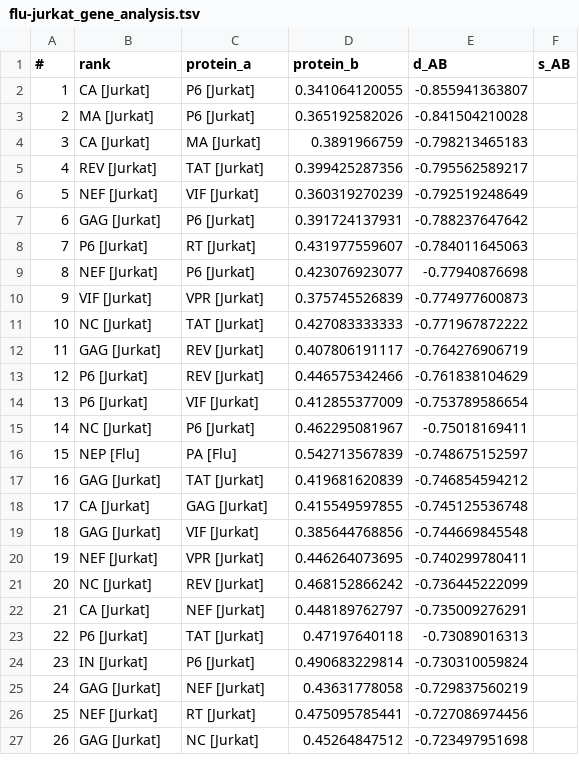
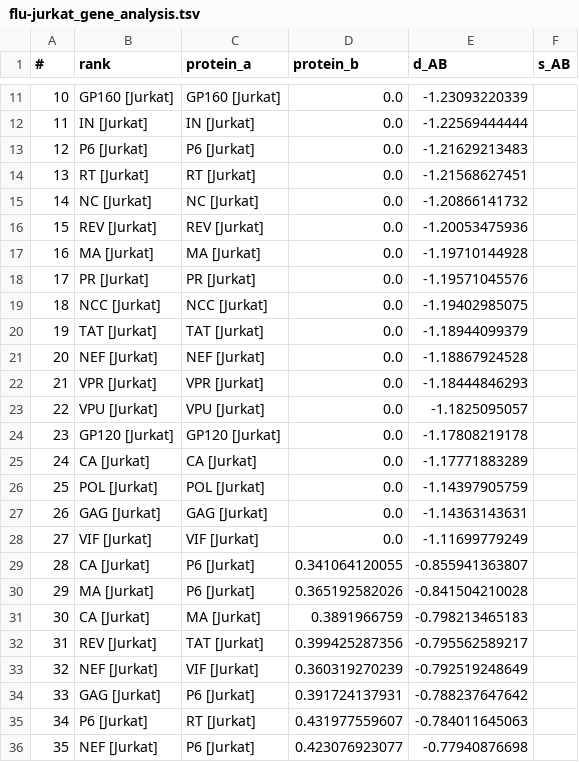
Before and after one commit to chowdhurya/interactome-project, a TSV file: data/flu-jurkat_gene_analysis.tsv, drawn as a sheet; only a part is shown, gaps mark what is left out; the shorter side is filled out with more unchanged rows; addresses are those after the commit; the diff covers the shown part only; the diff names each change by its address in the sheet, - before the commit and + after, or states it on an @@ line.

```diff
--- a/data/flu-jurkat_gene_analysis.tsv
+++ b/data/flu-jurkat_gene_analysis.tsv
+row 11: 10 | GP160 [Jurkat] | GP160 [Jurkat] | 0.0 | -1.23093220339
+row 12: 11 | IN [Jurkat] | IN [Jurkat] | 0.0 | -1.22569444444
+row 13: 12 | P6 [Jurkat] | P6 [Jurkat] | 0.0 | -1.21629213483
+row 14: 13 | RT [Jurkat] | RT [Jurkat] | 0.0 | -1.21568627451
+row 15: 14 | NC [Jurkat] | NC [Jurkat] | 0.0 | -1.20866141732
+row 16: 15 | REV [Jurkat] | REV [Jurkat] | 0.0 | -1.20053475936
+row 17: 16 | MA [Jurkat] | MA [Jurkat] | 0.0 | -1.19710144928
+row 18: 17 | PR [Jurkat] | PR [Jurkat] | 0.0 | -1.19571045576
+row 19: 18 | NCC [Jurkat] | NCC [Jurkat] | 0.0 | -1.19402985075
+row 20: 19 | TAT [Jurkat] | TAT [Jurkat] | 0.0 | -1.18944099379
+row 21: 20 | NEF [Jurkat] | NEF [Jurkat] | 0.0 | -1.18867924528
+row 22: 21 | VPR [Jurkat] | VPR [Jurkat] | 0.0 | -1.18444846293
+row 23: 22 | VPU [Jurkat] | VPU [Jurkat] | 0.0 | -1.1825095057
+row 24: 23 | GP120 [Jurkat] | GP120 [Jurkat] | 0.0 | -1.17808219178
+row 25: 24 | CA [Jurkat] | CA [Jurkat] | 0.0 | -1.17771883289
+row 26: 25 | POL [Jurkat] | POL [Jurkat] | 0.0 | -1.14397905759
+row 27: 26 | GAG [Jurkat] | GAG [Jurkat] | 0.0 | -1.14363143631
+row 28: 27 | VIF [Jurkat] | VIF [Jurkat] | 0.0 | -1.11699779249
@@ column A (#) renumbered from row 29 down @@
```
Also changed, not shown: 9 added rows elsewhere in this file, data/flu-hek_gene_analysis.tsv, data/flu_gene_analysis.tsv, 6 other files.
